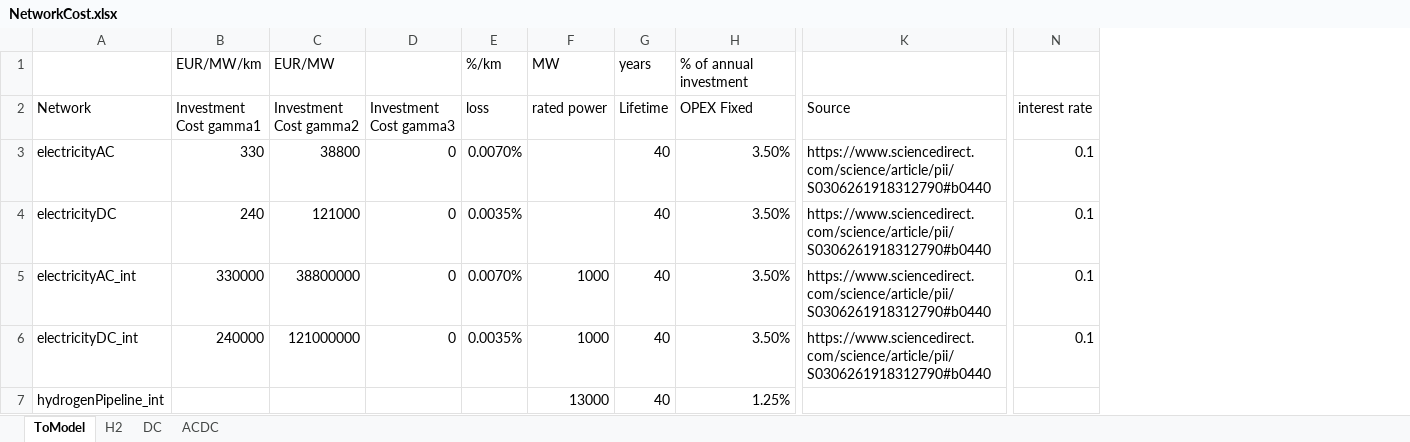
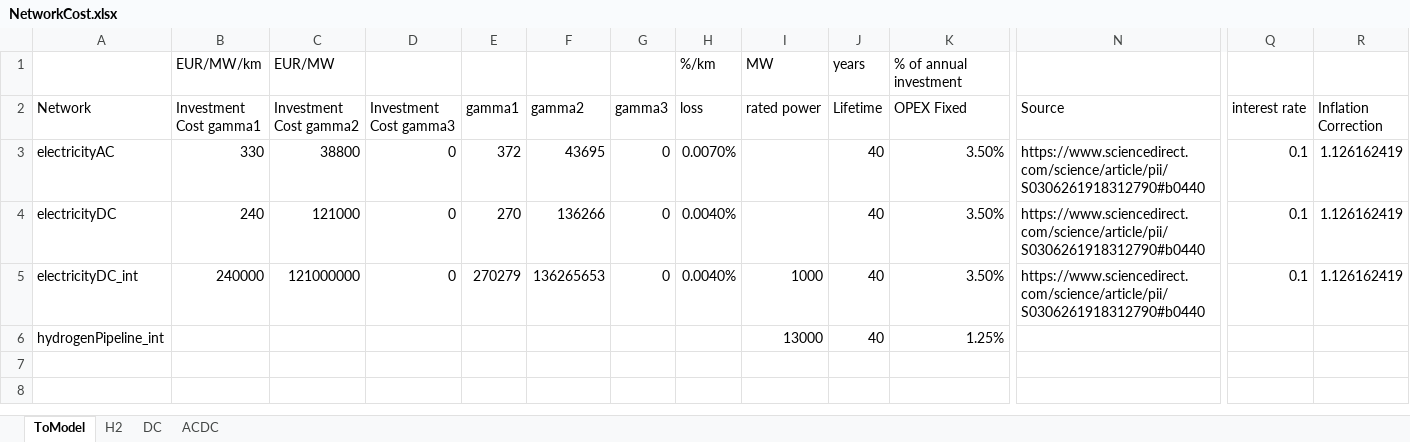
Before and after one commit to UU-ER/AdOpT-NET0, an Excel workbook: cases/old/NorthSea_v3/Cost_Networks/NetworkCost.xlsx, sheet ToModel, drawn as a sheet; only a part is shown, gaps mark what is left out; values as stored, in another font and other column widths than the file's, no borders; removed rows and columns are numbered as before the commit, all else as after; rows hold the shown columns only; the diff names each change by its address in the sheet, - before the commit and + after, or states it on an @@ line.

Commit message:
Electricity Grid added

```diff
--- a/cases/old/NorthSea_v3/Cost_Networks/NetworkCost.xlsx (sheet ToModel)
+++ b/cases/old/NorthSea_v3/Cost_Networks/NetworkCost.xlsx (sheet ToModel)
+column E (gamma1), rows 3-5: 372 | 270 | 270279
+column F (gamma2), rows 3-5: 43695 | 136266 | 136265653
+column G (gamma3), rows 3-5: all 0
+column R (Inflation Correction), rows 3-5: all 1.126162419
-H4 (loss): 0.0035%
+H4 (loss): 0.0040%
-row 5: electricityAC_int | 330000 | 38800000 | 0 | 0.0070% | 1000 | 40 | 3.50% | https://www.sciencedirect.com/science/article/pii/S0306261918312790#b0440 | 0.1
-H5 (loss): 0.0035%
+H5 (loss): 0.0040%
```
Also changed, not shown: formulas that keep their value, 23 other files.
